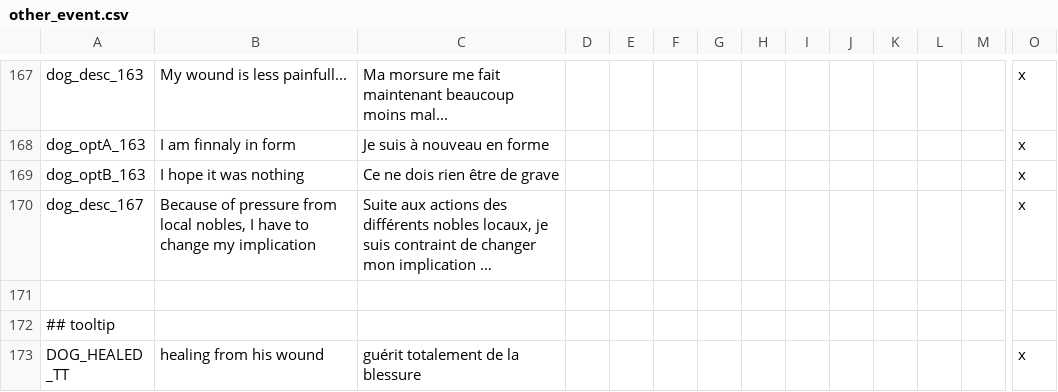
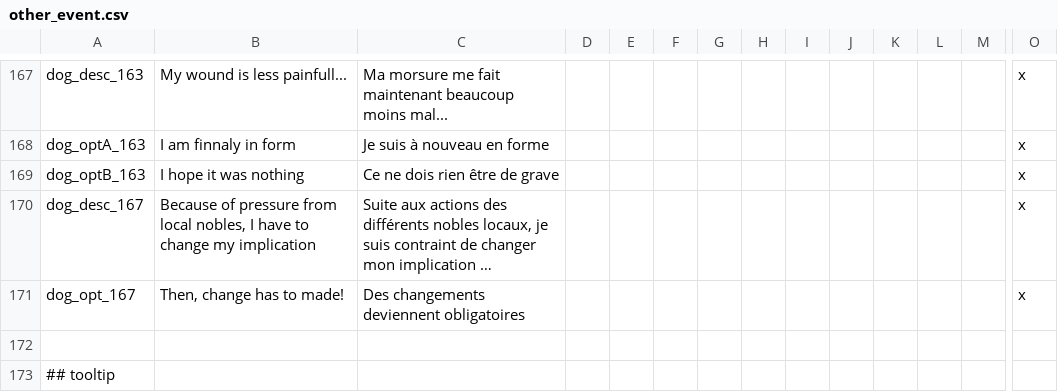
Before and after one commit to asmuro1/animals-plus, a CSV file: animals_update/localisation/other_event.csv, drawn as a sheet; only a part is shown, gaps mark what is left out; the shorter side is filled out with more unchanged rows; long unchanged cells end in …; rows hold the shown columns only; the diff names each change by its address in the sheet, - before the commit and + after, or states it on an @@ line.

```diff
--- a/animals_update/localisation/other_event.csv
+++ b/animals_update/localisation/other_event.csv
+row 171: dog_opt_167 | Then, change has to made! | Des changements deviennent obligatoires |  |  |  |  |  |  |  |  |  |  | x
```
Also changed, not shown: 1 other file.
